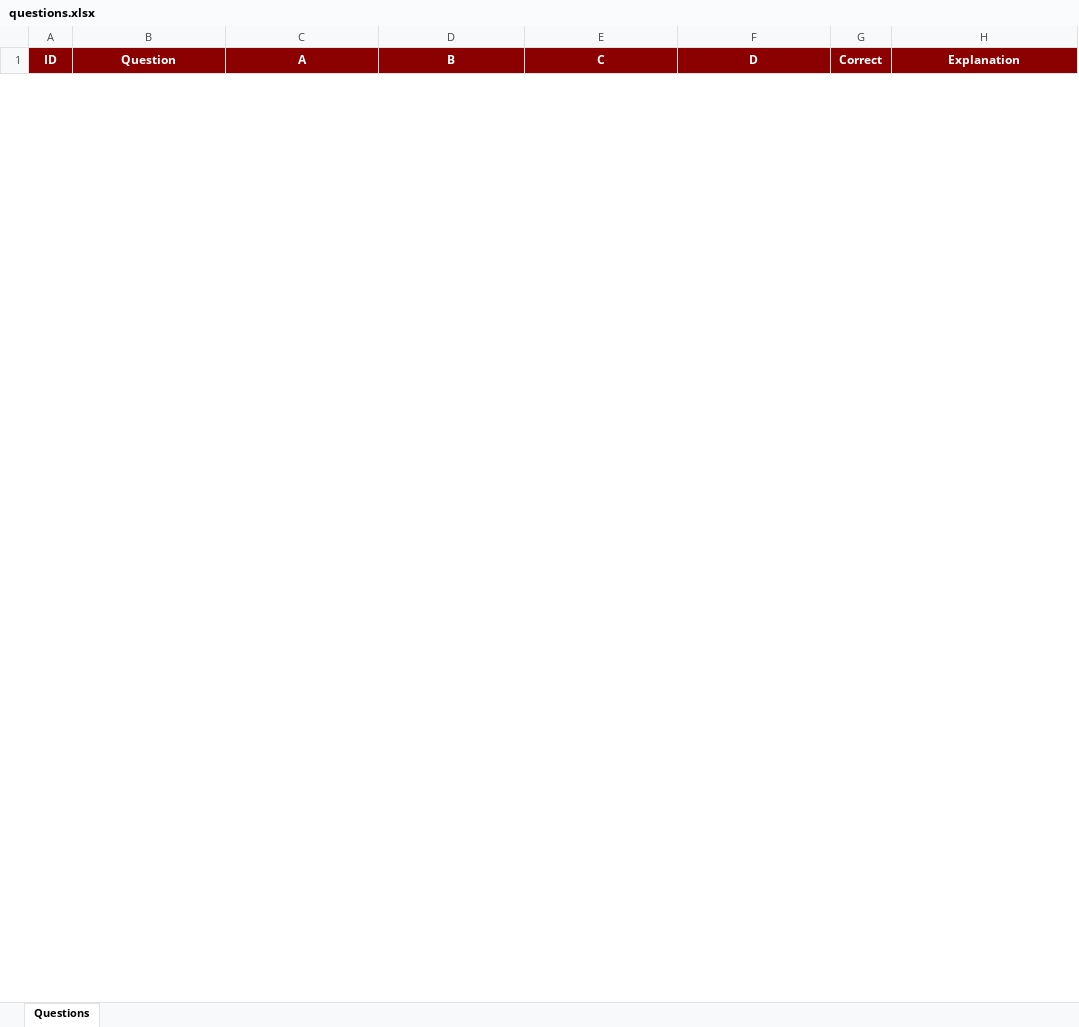
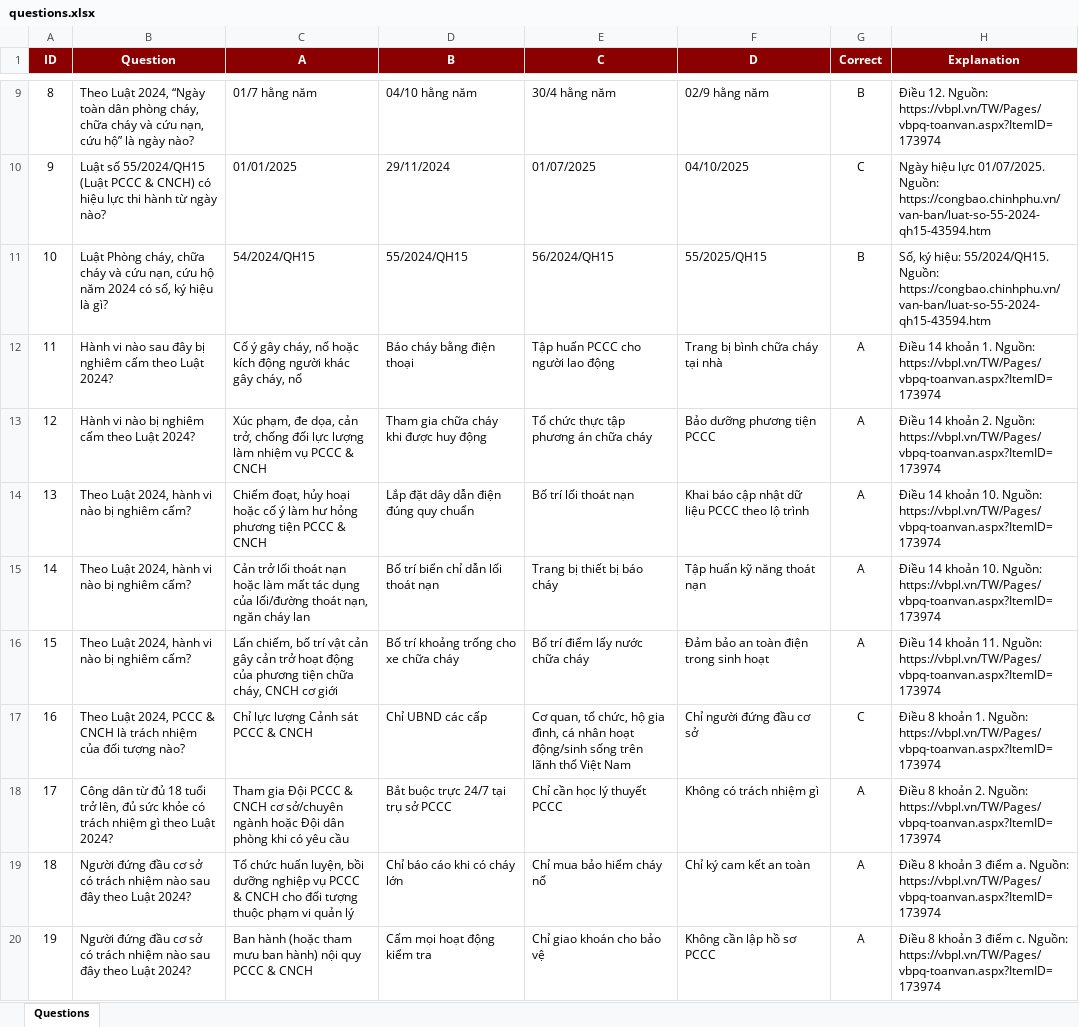
Before and after one commit to nguyenvannguyent34/test01, an Excel workbook: questions.xlsx, sheet Questions, drawn as a sheet; only a part is shown, gaps mark what is left out; values as stored, in another font and other column widths than the file's, no borders; the diff covers the shown part only; the diff names each change by its address in the sheet, - before the commit and + after, or states it on an @@ line.

Commit message:
Add files via upload

```diff
--- a/questions.xlsx (sheet Questions)
+++ b/questions.xlsx (sheet Questions)
+row 9: 8 | Theo Luật 2024, “Ngày toàn dân phòng cháy, chữa cháy và cứu nạn, cứu hộ” là ngày nào? | 01/7 hằng năm | 04/10 hằng năm | 30/4 hằng năm | 02/9 hằng năm | B | Điều 12. Nguồn: https://vbpl.vn/TW/Pages/vbpq-toanvan.aspx?ItemID=173974
+row 10: 9 | Luật số 55/2024/QH15 (Luật PCCC & CNCH) có hiệu lực thi hành từ ngày nào? | 01/01/2025 | 29/11/2024 | 01/07/2025 | 04/10/2025 | C | Ngày hiệu lực 01/07/2025. Nguồn: https://congbao.chinhphu.vn/van-ban/luat-so-55-2024-qh15-43594.htm
+row 11: 10 | Luật Phòng cháy, chữa cháy và cứu nạn, cứu hộ năm 2024 có số, ký hiệu là gì? | 54/2024/QH15 | 55/2024/QH15 | 56/2024/QH15 | 55/2025/QH15 | B | Số, ký hiệu: 55/2024/QH15. Nguồn: https://congbao.chinhphu.vn/van-ban/luat-so-55-2024-qh15-43594.htm
+row 12: 11 | Hành vi nào sau đây bị nghiêm cấm theo Luật 2024? | Cố ý gây cháy, nổ hoặc kích động người khác gây cháy, nổ | Báo cháy bằng điện thoại | Tập huấn PCCC cho người lao động | Trang bị bình chữa cháy tại nhà | A | Điều 14 khoản 1. Nguồn: https://vbpl.vn/TW/Pages/vbpq-toanvan.aspx?ItemID=173974
+row 13: 12 | Hành vi nào bị nghiêm cấm theo Luật 2024? | Xúc phạm, đe dọa, cản trở, chống đối lực lượng làm nhiệm vụ PCCC & CNCH | Tham gia chữa cháy khi được huy động | Tổ chức thực tập phương án chữa cháy | Bảo dưỡng phương tiện PCCC | A | Điều 14 khoản 2. Nguồn: https://vbpl.vn/TW/Pages/vbpq-toanvan.aspx?ItemID=173974
+row 14: 13 | Theo Luật 2024, hành vi nào bị nghiêm cấm? | Chiếm đoạt, hủy hoại hoặc cố ý làm hư hỏng phương tiện PCCC & CNCH | Lắp đặt dây dẫn điện đúng quy chuẩn | Bố trí lối thoát nạn | Khai báo cập nhật dữ liệu PCCC theo lộ trình | A | Điều 14 khoản 10. Nguồn: https://vbpl.vn/TW/Pages/vbpq-toanvan.aspx?ItemID=173974
+row 15: 14 | Theo Luật 2024, hành vi nào bị nghiêm cấm? | Cản trở lối thoát nạn hoặc làm mất tác dụng của lối/đường thoát nạn, ngăn cháy lan | Bố trí biển chỉ dẫn lối thoát nạn | Trang bị thiết bị báo cháy | Tập huấn kỹ năng thoát nạn | A | Điều 14 khoản 10. Nguồn: https://vbpl.vn/TW/Pages/vbpq-toanvan.aspx?ItemID=173974
+row 16: 15 | Theo Luật 2024, hành vi nào bị nghiêm cấm? | Lấn chiếm, bố trí vật cản gây cản trở hoạt động của phương tiện chữa cháy, CNCH cơ giới | Bố trí khoảng trống cho xe chữa cháy | Bố trí điểm lấy nước chữa cháy | Đảm bảo an toàn điện trong sinh hoạt | A | Điều 14 khoản 11. Nguồn: https://vbpl.vn/TW/Pages/vbpq-toanvan.aspx?ItemID=173974
+row 17: 16 | Theo Luật 2024, PCCC & CNCH là trách nhiệm của đối tượng nào? | Chỉ lực lượng Cảnh sát PCCC & CNCH | Chỉ UBND các cấp | Cơ quan, tổ chức, hộ gia đình, cá nhân hoạt động/sinh sống trên lãnh thổ Việt Nam | Chỉ người đứng đầu cơ sở | C | Điều 8 khoản 1. Nguồn: https://vbpl.vn/TW/Pages/vbpq-toanvan.aspx?ItemID=173974
+row 18: 17 | Công dân từ đủ 18 tuổi trở lên, đủ sức khỏe có trách nhiệm gì theo Luật 2024? | Tham gia Đội PCCC & CNCH cơ sở/chuyên ngành hoặc Đội dân phòng khi có yêu cầu | Bắt buộc trực 24/7 tại trụ sở PCCC | Chỉ cần học lý thuyết PCCC | Không có trách nhiệm gì | A | Điều 8 khoản 2. Nguồn: https://vbpl.vn/TW/Pages/vbpq-toanvan.aspx?ItemID=173974
+row 19: 18 | Người đứng đầu cơ sở có trách nhiệm nào sau đây theo Luật 2024? | Tổ chức huấn luyện, bồi dưỡng nghiệp vụ PCCC & CNCH cho đối tượng thuộc phạm vi quản lý | Chỉ báo cáo khi có cháy lớn | Chỉ mua bảo hiểm cháy nổ | Chỉ ký cam kết an toàn | A | Điều 8 khoản 3 điểm a. Nguồn: https://vbpl.vn/TW/Pages/vbpq-toanvan.aspx?ItemID=173974
+row 20: 19 | Người đứng đầu cơ sở có trách nhiệm nào sau đây theo Luật 2024? | Ban hành (hoặc tham mưu ban hành) nội quy PCCC & CNCH | Cấm mọi hoạt động kiểm tra | Chỉ giao khoán cho bảo vệ | Không cần lập hồ sơ PCCC | A | Điều 8 khoản 3 điểm c. Nguồn: https://vbpl.vn/TW/Pages/vbpq-toanvan.aspx?ItemID=173974
```
Also changed, not shown: 38 added rows and 5 removed rows elsewhere in this sheet.
